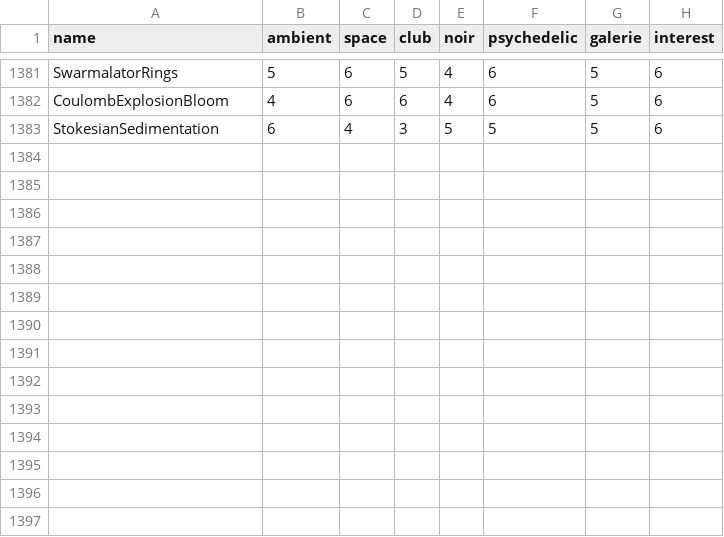
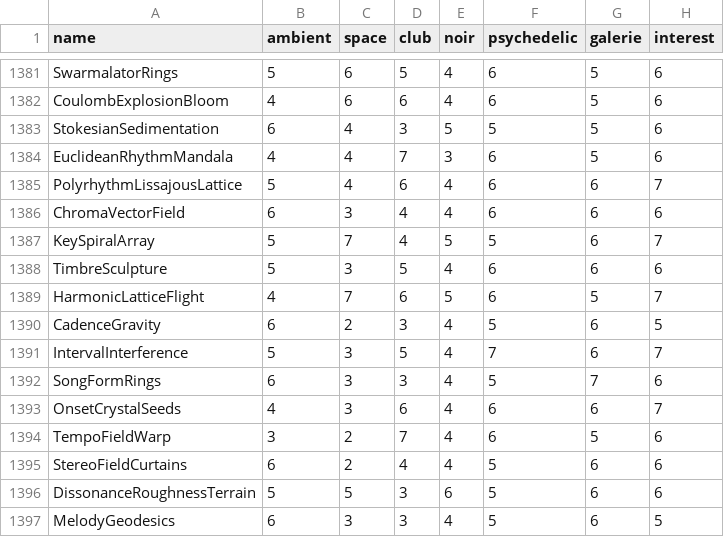
Before and after one commit to reneweller-coding/KaleidoscopeEnhanced, a TSV file: Tools/preset_fit.tsv, drawn as a sheet; only a part is shown, gaps mark what is left out; the diff names each change by its address in the sheet, - before the commit and + after, or states it on an @@ line.

```diff
--- a/Tools/preset_fit.tsv
+++ b/Tools/preset_fit.tsv
+row 1384: EuclideanRhythmMandala | 4 | 4 | 7 | 3 | 6 | 5 | 6
+row 1385: PolyrhythmLissajousLattice | 5 | 4 | 6 | 4 | 6 | 6 | 7
+row 1386: ChromaVectorField | 6 | 3 | 4 | 4 | 6 | 6 | 6
+row 1387: KeySpiralArray | 5 | 7 | 4 | 5 | 5 | 6 | 7
+row 1388: TimbreSculpture | 5 | 3 | 5 | 4 | 6 | 6 | 6
+row 1389: HarmonicLatticeFlight | 4 | 7 | 6 | 5 | 6 | 5 | 7
+row 1390: CadenceGravity | 6 | 2 | 3 | 4 | 5 | 6 | 5
+row 1391: IntervalInterference | 5 | 3 | 5 | 4 | 7 | 6 | 7
+row 1392: SongFormRings | 6 | 3 | 3 | 4 | 5 | 7 | 6
+row 1393: OnsetCrystalSeeds | 4 | 3 | 6 | 4 | 6 | 6 | 7
+row 1394: TempoFieldWarp | 3 | 2 | 7 | 4 | 6 | 5 | 6
+row 1395: StereoFieldCurtains | 6 | 2 | 4 | 4 | 5 | 6 | 6
+row 1396: DissonanceRoughnessTerrain | 5 | 5 | 3 | 6 | 5 | 6 | 6
+row 1397: MelodyGeodesics | 6 | 3 | 3 | 4 | 5 | 6 | 5
```
Also changed, not shown: 41 other files.
